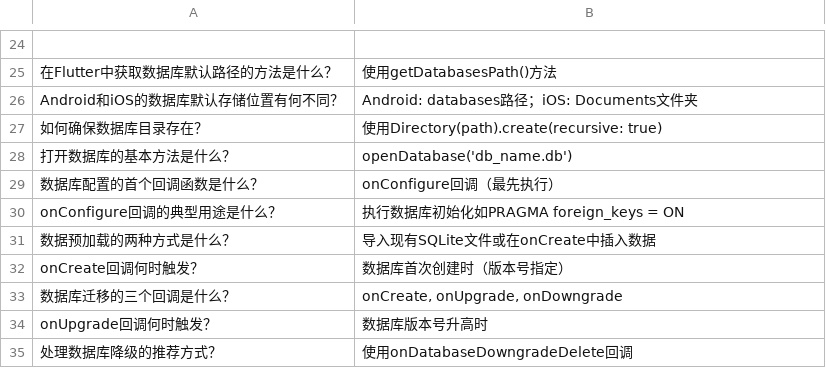
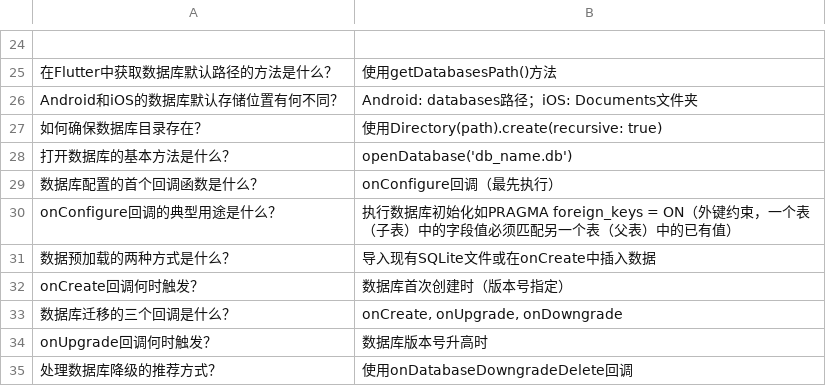
Before and after one commit to JohnZengshi/anki, a TSV file: Flutter/pub.dev/packages/sqflite.tsv, drawn as a sheet; only a part is shown, gaps mark what is left out.

```diff
--- a/Flutter/pub.dev/packages/sqflite.tsv
+++ b/Flutter/pub.dev/packages/sqflite.tsv
@@ -29,3 +29,3 @@ Android和iOS的数据库默认存储位置有何不同？	Android: databases路
 数据库配置的首个回调函数是什么？	onConfigure回调（最先执行）
-onConfigure回调的典型用途是什么？	执行数据库初始化如PRAGMA foreign_keys = ON
+onConfigure回调的典型用途是什么？	执行数据库初始化如PRAGMA foreign_keys = ON（外键约束，一个表（子表）中的字段值必须匹配另一个表（父表）中的已有值）
 数据预加载的两种方式是什么？	导入现有SQLite文件或在onCreate中插入数据
```
Also changed, not shown: 3 other files.
